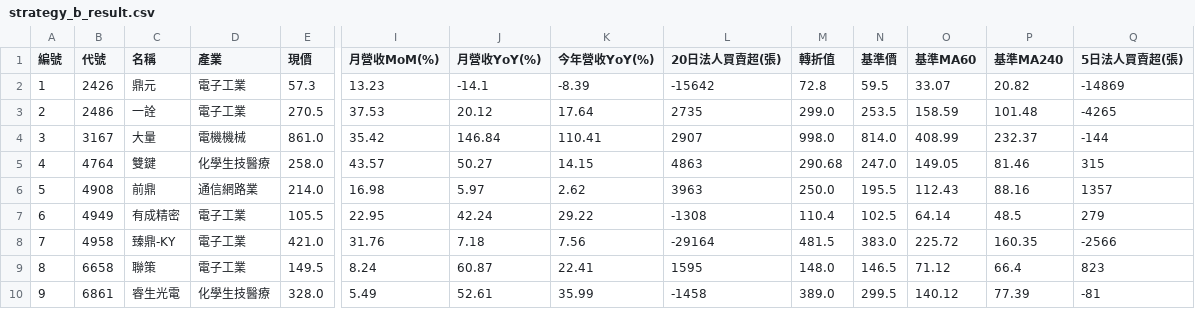
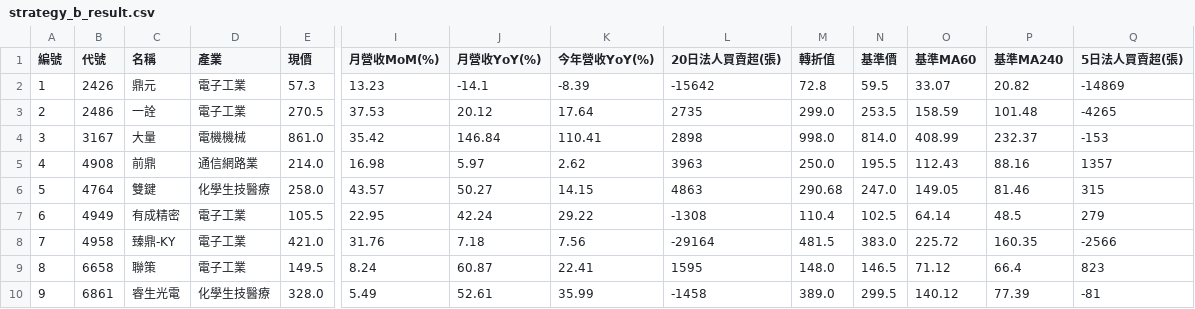
Before and after one commit to chiachan0108/quantum-scanner-web, a CSV file: strategy_b_result.csv, drawn as a sheet; only a part is shown, gaps mark what is left out; removed rows and columns are numbered as before the commit, all else as after; rows hold the shown columns only; the diff names each change by its address in the sheet, - before the commit and + after, or states it on an @@ line.

```diff
--- a/strategy_b_result.csv
+++ b/strategy_b_result.csv
-L4 (20日法人買賣超(張)): 2907
+L4 (20日法人買賣超(張)): 2898
-Q4 (5日法人買賣超(張)): -144
+Q4 (5日法人買賣超(張)): -153
-row 5: 4 | 4764 | 雙鍵 | 化學生技醫療 | 258.0 | 43.57 | 50.27 | 14.15 | 4863 | 290.68 | 247.0 | 149.05 | 81.46 | 315
-A5 (編號): 5
+A5 (編號): 4
+row 6: 5 | 4764 | 雙鍵 | 化學生技醫療 | 258.0 | 43.57 | 50.27 | 14.15 | 4863 | 290.68 | 247.0 | 149.05 | 81.46 | 315
```
Also changed, not shown: strategy_a_result.csv, strategy_d_result.csv, 9 other files.
